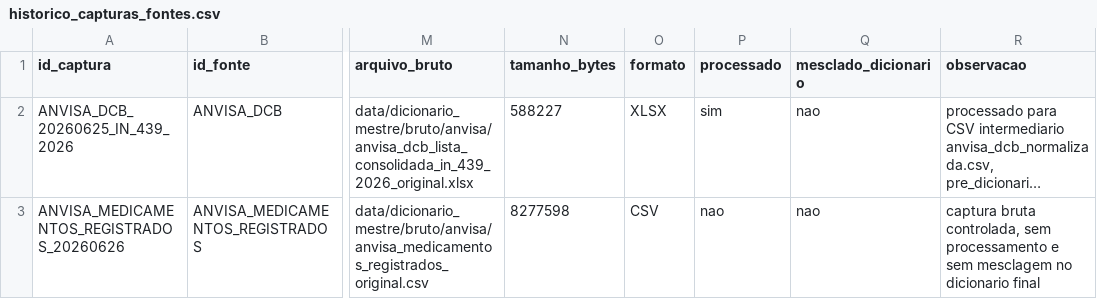
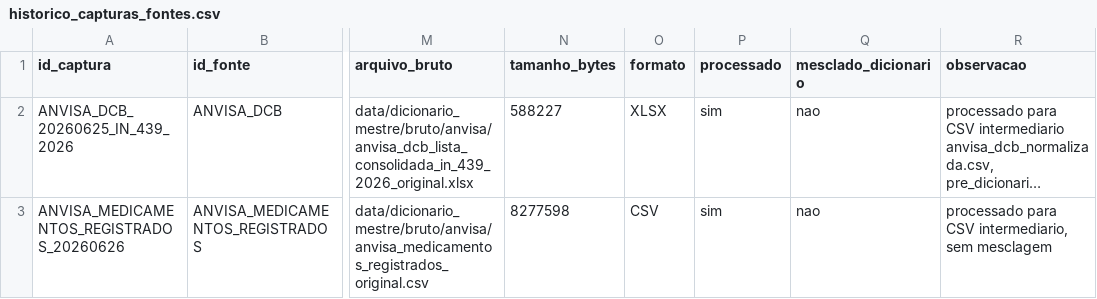
Before and after one commit to efsosud-rgb/MEDBOX_V3_ZERO, a CSV file: data/dicionario_mestre/processado/historico_capturas_fontes.csv, drawn as a sheet; only a part is shown, gaps mark what is left out; long unchanged cells end in …; the diff names each change by its address in the sheet, - before the commit and + after, or states it on an @@ line.

Commit message:
chore: processa anvisa medicamentos registrados

```diff
--- a/data/dicionario_mestre/processado/historico_capturas_fontes.csv
+++ b/data/dicionario_mestre/processado/historico_capturas_fontes.csv
-P3 (processado): nao
+P3 (processado): sim
-R3 (observacao): captura bruta controlada, sem processamento e sem mesclagem no dicionario final
+R3 (observacao): processado para CSV intermediario, sem mesclagem
```
Also changed, not shown: 5 other files.
